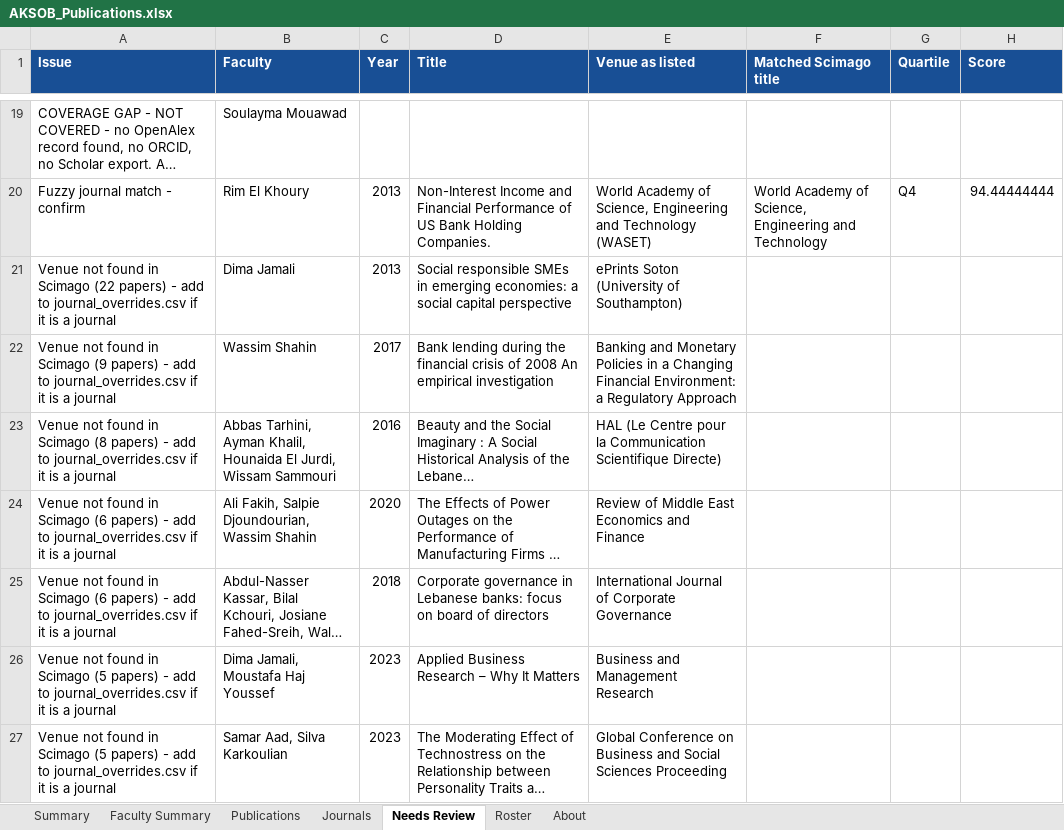
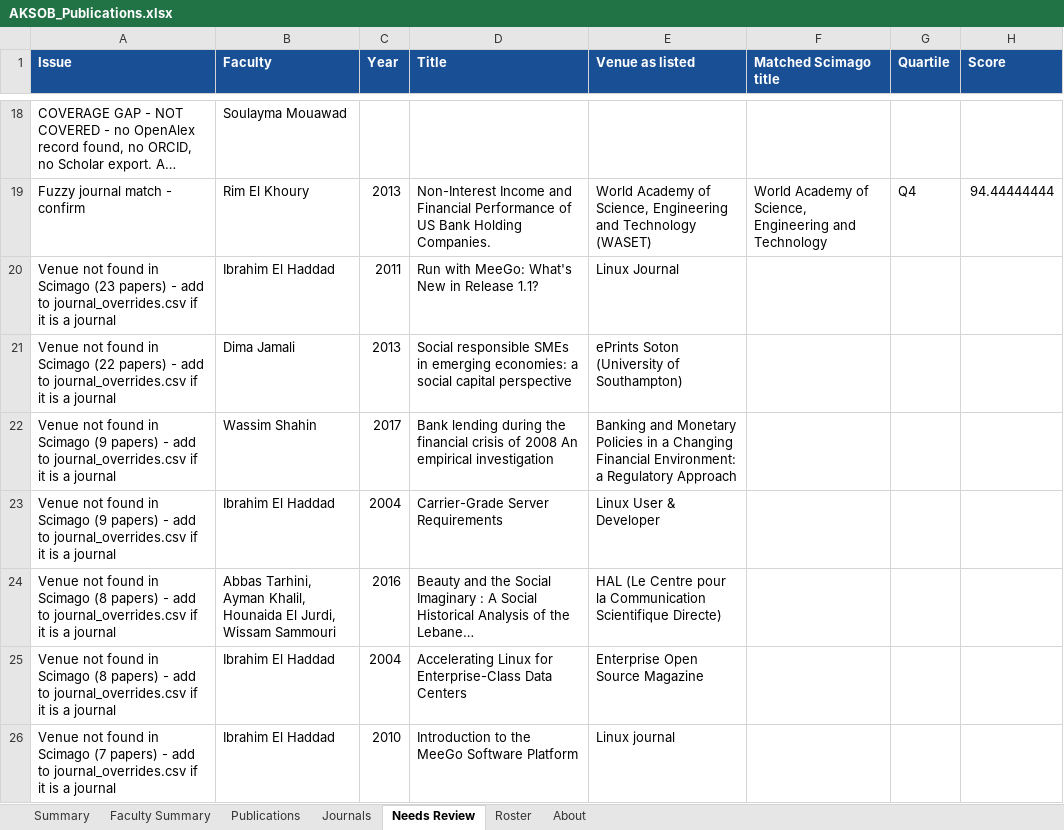
Before and after one commit to Lotus33908/Research-Pulse, an Excel workbook: research-tracker/output/AKSOB_Publications.xlsx, sheet Needs Review, drawn as a sheet; only a part is shown, gaps mark what is left out; the shorter side is filled out with more unchanged rows; long unchanged cells end in …; values as stored, in another font and other column widths than the file's, no borders; the diff covers the shown part only; the diff names each change by its address in the sheet, - before the commit and + after, or states it on an @@ line.

```diff
--- a/research-tracker/output/AKSOB_Publications.xlsx (sheet Needs Review)
+++ b/research-tracker/output/AKSOB_Publications.xlsx (sheet Needs Review)
+row 20: Venue not found in Scimago (23 papers) - add to journal_overrides.csv if it is a journal | Ibrahim El Haddad | 2011 | Run with MeeGo: What's New in Release 1.1? | Linux Journal
+row 23: Venue not found in Scimago (9 papers) - add to journal_overrides.csv if it is a journal | Ibrahim El Haddad | 2004 | Carrier-Grade Server Requirements | Linux User & Developer
+row 25: Venue not found in Scimago (8 papers) - add to journal_overrides.csv if it is a journal | Ibrahim El Haddad | 2004 | Accelerating Linux for Enterprise-Class Data Centers | Enterprise Open Source Magazine
+row 26: Venue not found in Scimago (7 papers) - add to journal_overrides.csv if it is a journal | Ibrahim El Haddad | 2010 | Introduction to the MeeGo Software Platform | Linux journal
```
Also changed, not shown: 4 added rows and 2 removed rows elsewhere in this sheet, sheet Publications, sheet Journals, sheet Summary, sheet Faculty Summary, sheet Roster, sheet About, 5 other files.
